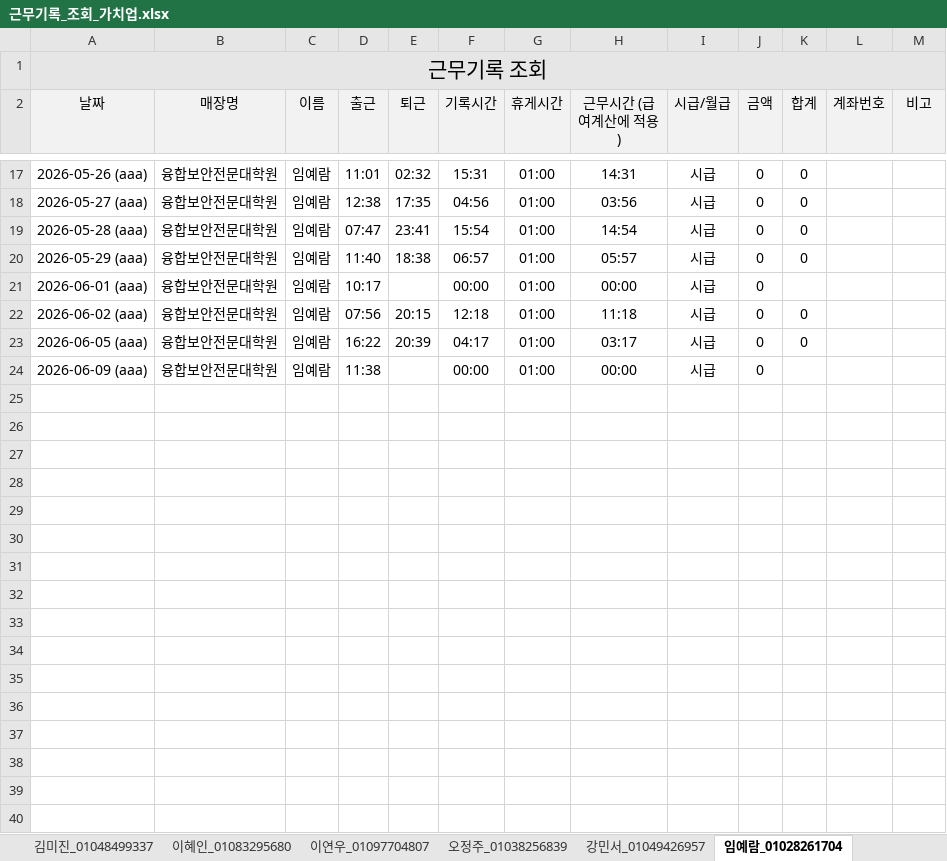
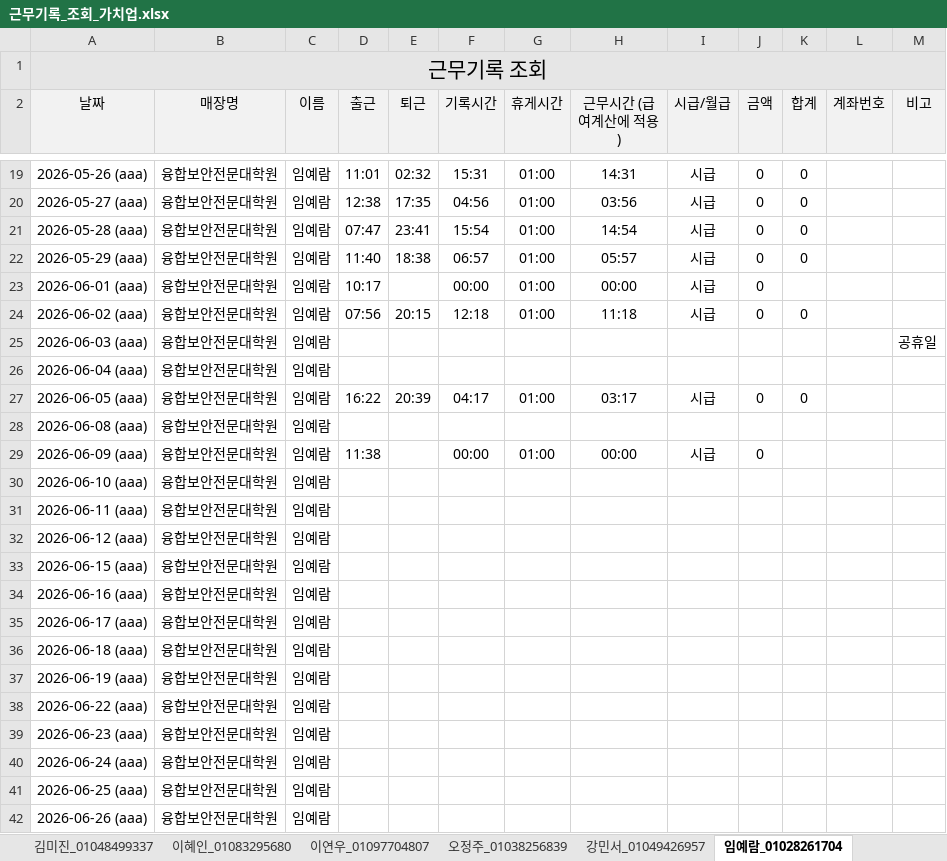
Before and after one commit to cseri-cse/attendance-dashboard, an Excel workbook: 월별 엑셀/근무기록_조회_가치업.xlsx, sheet 임예람_01028261704, drawn as a sheet; only a part is shown, gaps mark what is left out; values as stored, in another font and other column widths than the file's, no borders; the diff covers the shown part only; the diff names each change by its address in the sheet, - before the commit and + after, or states it on an @@ line.

```diff
--- a/월별 엑셀/근무기록_조회_가치업.xlsx (sheet 임예람_01028261704)
+++ b/월별 엑셀/근무기록_조회_가치업.xlsx (sheet 임예람_01028261704)
+row 25: 2026-06-03 (aaa) | 융합보안전문대학원 | 임예람 |  |  |  |  |  |  |  |  |  | 공휴일
+row 26: 2026-06-04 (aaa) | 융합보안전문대학원 | 임예람
+row 28: 2026-06-08 (aaa) | 융합보안전문대학원 | 임예람
+row 30: 2026-06-10 (aaa) | 융합보안전문대학원 | 임예람
+row 31: 2026-06-11 (aaa) | 융합보안전문대학원 | 임예람
+row 32: 2026-06-12 (aaa) | 융합보안전문대학원 | 임예람
+row 33: 2026-06-15 (aaa) | 융합보안전문대학원 | 임예람
+row 34: 2026-06-16 (aaa) | 융합보안전문대학원 | 임예람
+row 35: 2026-06-17 (aaa) | 융합보안전문대학원 | 임예람
+row 36: 2026-06-18 (aaa) | 융합보안전문대학원 | 임예람
+row 37: 2026-06-19 (aaa) | 융합보안전문대학원 | 임예람
+row 38: 2026-06-22 (aaa) | 융합보안전문대학원 | 임예람
+row 39: 2026-06-23 (aaa) | 융합보안전문대학원 | 임예람
+row 40: 2026-06-24 (aaa) | 융합보안전문대학원 | 임예람
+row 41: 2026-06-25 (aaa) | 융합보안전문대학원 | 임예람
+row 42: 2026-06-26 (aaa) | 융합보안전문대학원 | 임예람
```
Also changed, not shown: 27 added rows and 2 edited cells elsewhere in this sheet, sheet 김남령_01074287180, sheet 김나현_01032767239, sheet 이연지_01071691087, sheet 한연주_01072052429, sheet 이은민_01023085635, sheet 김다은_01043554772, 36 more sheets, 2 other files.
